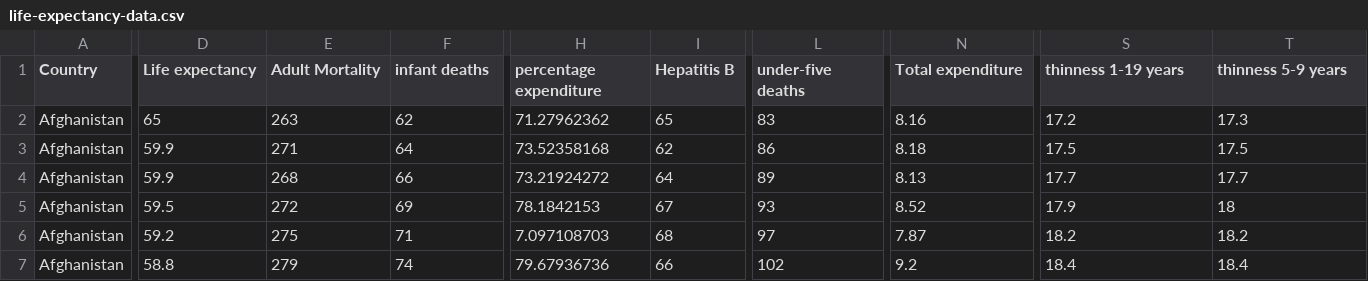
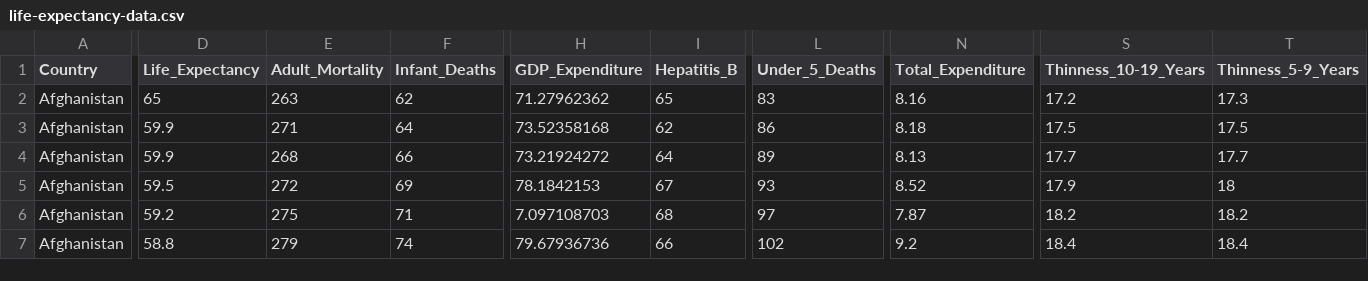
Before and after one commit to sha1warya/datasets, a CSV file: life-expectancy-data.csv, drawn as a sheet; only a part is shown, gaps mark what is left out; the diff covers the shown part only; the diff names each change by its address in the sheet, - before the commit and + after, or states it on an @@ line.

Commit message:
Add files via upload
Adding Life Expectancy Data

```diff
--- a/life-expectancy-data.csv
+++ b/life-expectancy-data.csv
-D1: Life expectancy
+D1: Life_Expectancy
-E1: Adult Mortality
+E1: Adult_Mortality
-F1: infant deaths
+F1: Infant_Deaths
-H1: percentage expenditure
+H1: GDP_Expenditure
-I1: Hepatitis B
+I1: Hepatitis_B
-L1: under-five deaths
+L1: Under_5_Deaths
-N1: Total expenditure
+N1: Total_Expenditure
-S1: thinness 1-19 years
+S1: Thinness_10-19_Years
-T1: thinness 5-9 years
+T1: Thinness_5-9_Years
```
Also changed, not shown: 1 edited cell elsewhere in this file.
